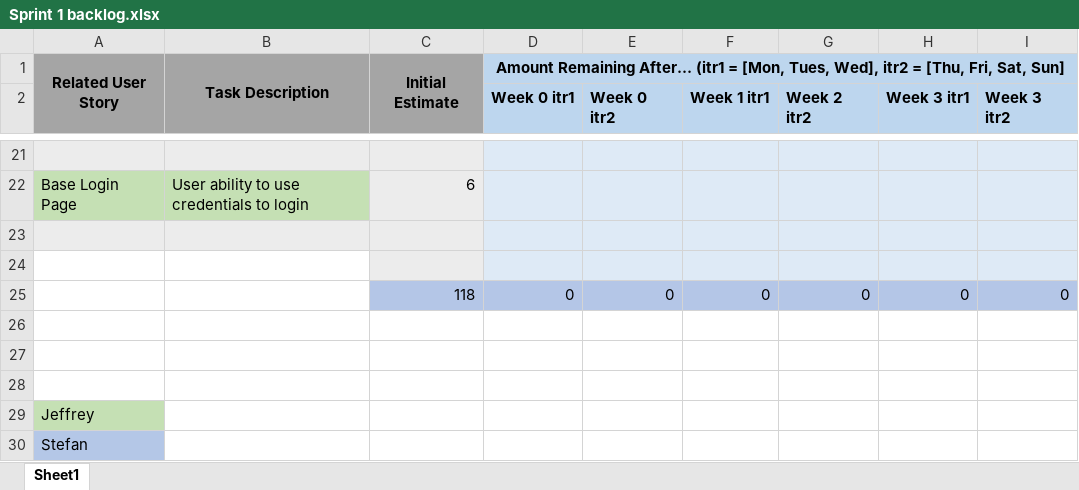
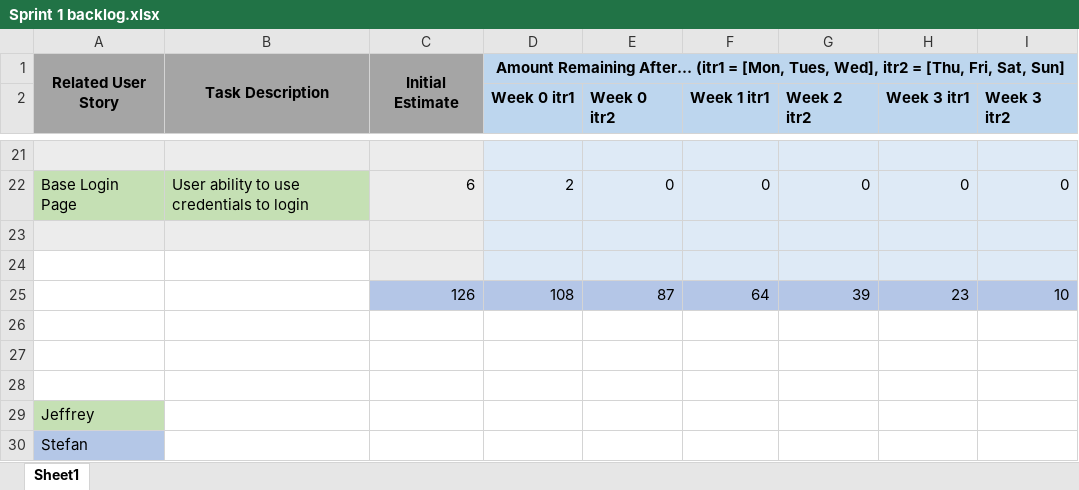
Before and after one commit to 0Gaines0/UWG-Capstone-Group1, an Excel workbook: sprint/sprint_1/Sprint 1 backlog.xlsx, sheet Sheet1, drawn as a sheet; only a part is shown, gaps mark what is left out; values as stored, in another font and other column widths than the file's, no borders; charts and pictures not drawn; removed rows and columns are numbered as before the commit, all else as after; the diff covers the shown part only; the diff names each change by its address in the sheet, - before the commit and + after, or states it on an @@ line.

```diff
--- a/sprint/sprint_1/Sprint 1 backlog.xlsx (sheet Sheet1)
+++ b/sprint/sprint_1/Sprint 1 backlog.xlsx (sheet Sheet1)
-D22 (Week 0 itr1): (empty)
+D22 (Week 0 itr1): 2
-E22 (Week 0 itr2): (empty)
+E22 (Week 0 itr2): 0
-F22 (Week 1 itr1): (empty)
+F22 (Week 1 itr1): 0
-G22 (Week 2 itr2): (empty)
+G22 (Week 2 itr2): 0
-H22 (Week 3 itr1): (empty)
+H22 (Week 3 itr1): 0
-I22 (Week 3 itr2): (empty)
+I22 (Week 3 itr2): 0
-row 25:  |  | 118 | 0 | 0 | 0 | 0 | 0 | 0
+row 25:  |  | 126 | 108 | 87 | 64 | 39 | 23 | 10
```
Also changed, not shown: 10 added rows, 10 removed rows and 12 edited cells elsewhere in this sheet, charts or pictures.
